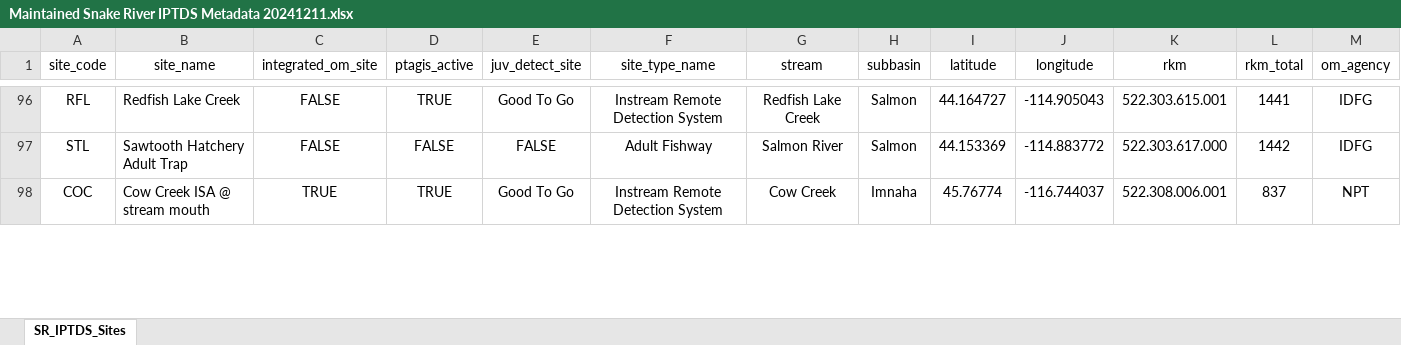
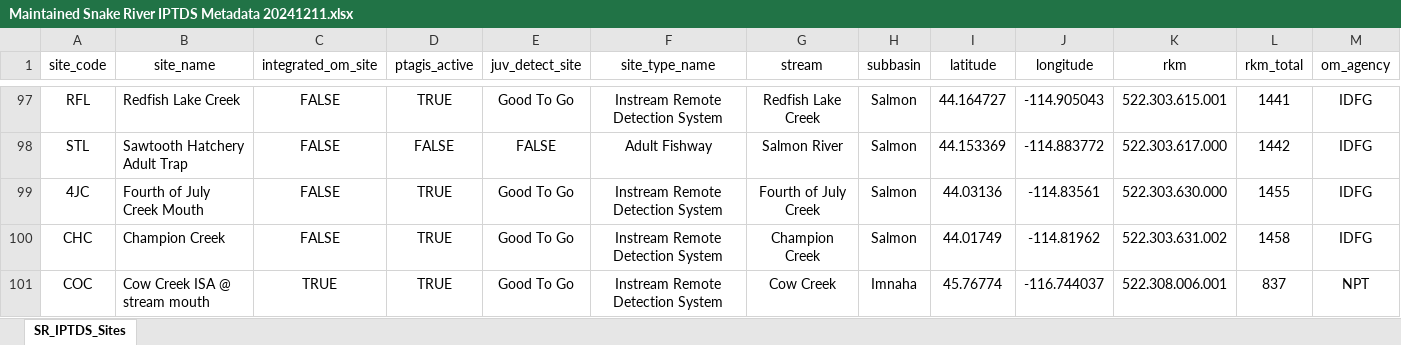
Before and after one commit to NPTfisheries/SnakeRiverIPTDS, an Excel workbook: data/Maintained Snake River IPTDS Metadata 20241211.xlsx, sheet SR_IPTDS_Sites, drawn as a sheet; only a part is shown, gaps mark what is left out; values as stored, in another font and other column widths than the file's, no borders; rows hold the shown columns only; the diff covers the shown part only; the diff names each change by its address in the sheet, - before the commit and + after, or states it on an @@ line.

Commit message:
updated mrr sites on shiny website

```diff
--- a/data/Maintained Snake River IPTDS Metadata 20241211.xlsx (sheet SR_IPTDS_Sites)
+++ b/data/Maintained Snake River IPTDS Metadata 20241211.xlsx (sheet SR_IPTDS_Sites)
+row 99: 4JC | Fourth of July Creek Mouth | FALSE | TRUE | Good To Go | Instream Remote Detection System | Fourth of July Creek | Salmon | 44.03136 | -114.83561 | 522.303.630.000 | 1455 | IDFG
+row 100: CHC | Champion Creek | FALSE | TRUE | Good To Go | Instream Remote Detection System | Champion Creek | Salmon | 44.01749 | -114.81962 | 522.303.631.002 | 1458 | IDFG
```
Also changed, not shown: 1 added row, 7 edited cells and cell formats elsewhere in this sheet, data/om_costs/IPTDS O&M Costs 20240409.xlsx, 5 other files.
